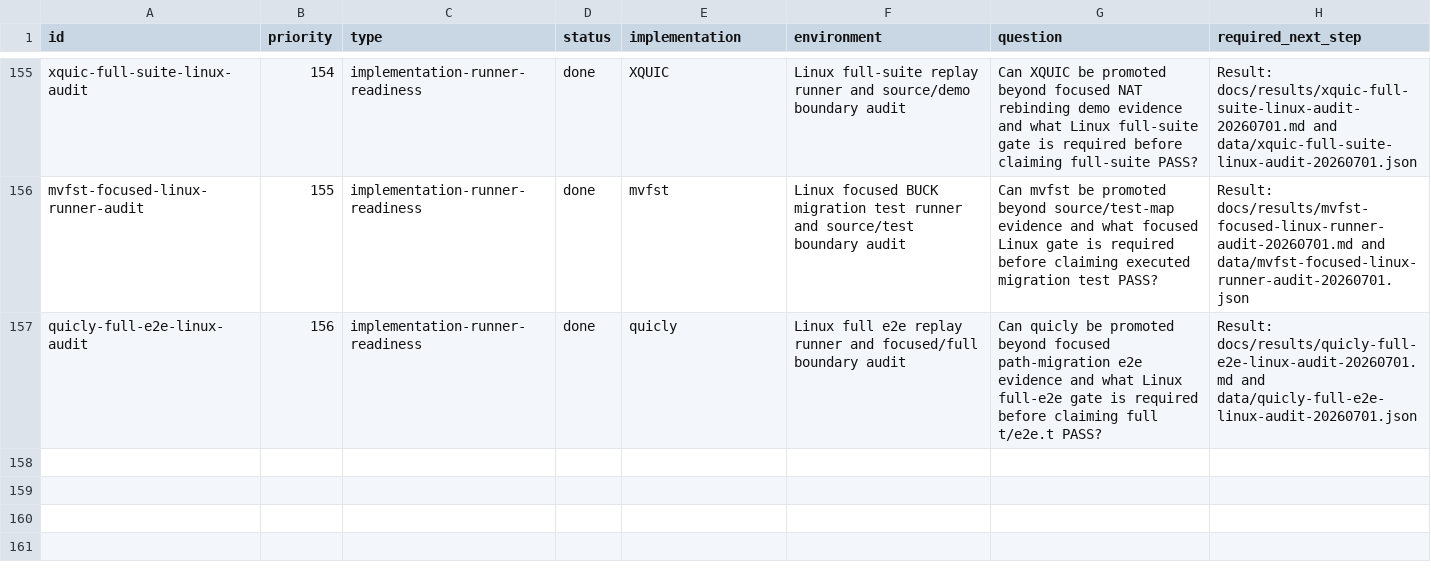
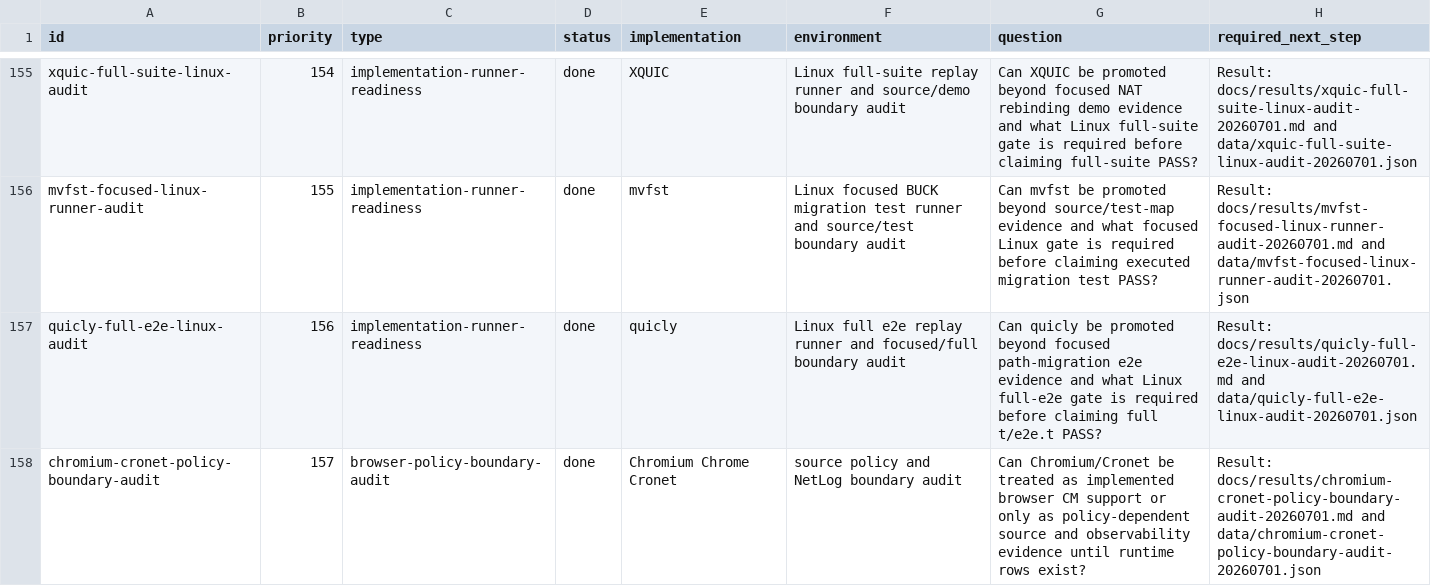
Before and after one commit to manNomi/quic-connect-migration, a CSV file: harness/manifests/experiment-matrix.csv, drawn as a sheet; only a part is shown, gaps mark what is left out.

Commit message:
research: add Chromium Cronet policy boundary audit

```diff
--- a/harness/manifests/experiment-matrix.csv
+++ b/harness/manifests/experiment-matrix.csv
@@ -157 +157,2 @@ mvfst-focused-linux-runner-audit,155,implementation-runner-readiness,done,mvfst,
 quicly-full-e2e-linux-audit,156,implementation-runner-readiness,done,quicly,Linux full e2e replay runner and focused/full boundary audit,Can quicly be promoted beyond focused path-migration e2e evidence and what Linux full-e2e gate is required before claiming full t/e2e.t PASS?,Result: docs/results/quicly-full-e2e-linux-audit-20260701.md and data/quicly-full-e2e-linux-audit-20260701.json
+chromium-cronet-policy-boundary-audit,157,browser-policy-boundary-audit,done,Chromium Chrome Cronet,source policy and NetLog boundary audit,Can Chromium/Cronet be treated as implemented browser CM support or only as policy-dependent source and observability evidence until runtime rows exist?,Result: docs/results/chromium-cronet-policy-boundary-audit-20260701.md and data/chromium-cronet-policy-boundary-audit-20260701.json
```
Also changed, not shown: data/final-capture-storage-budget-20260624.csv, data/implementation-survey.csv, 47 other files.
